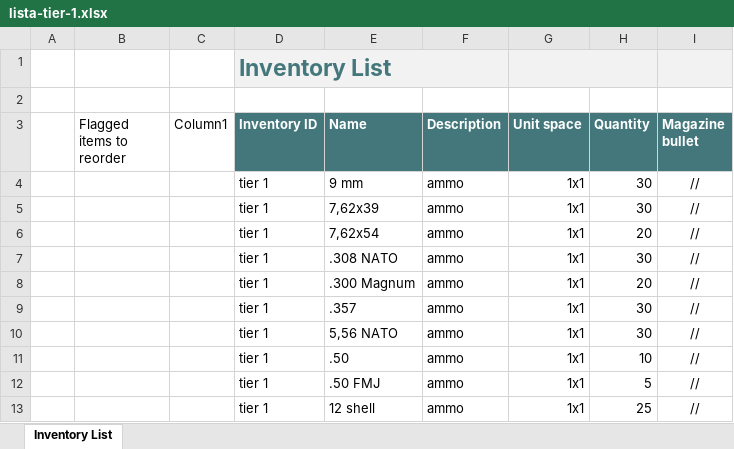
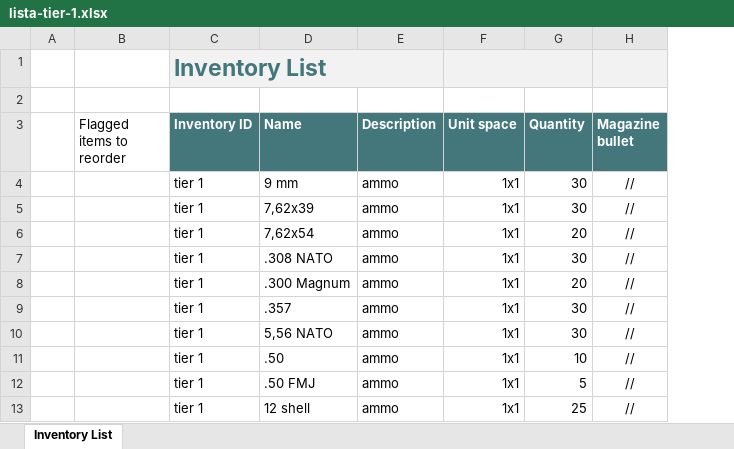
Before and after one commit to noname930/D-D-Tools, an Excel workbook: Oggetti/lista-tier-1.xlsx, sheet Inventory List, drawn as a sheet; only a part is shown; values as stored, in another font and other column widths than the file's, no borders; charts and pictures and conditional formats and table styles not drawn; the diff names each change by its address in the sheet, - before the commit and + after, or states it on an @@ line.

```diff
--- a/Oggetti/lista-tier-1.xlsx (sheet Inventory List)
+++ b/Oggetti/lista-tier-1.xlsx (sheet Inventory List)
-column C (Column1), empty
```
Also changed, not shown: charts or pictures, 21 other files.
